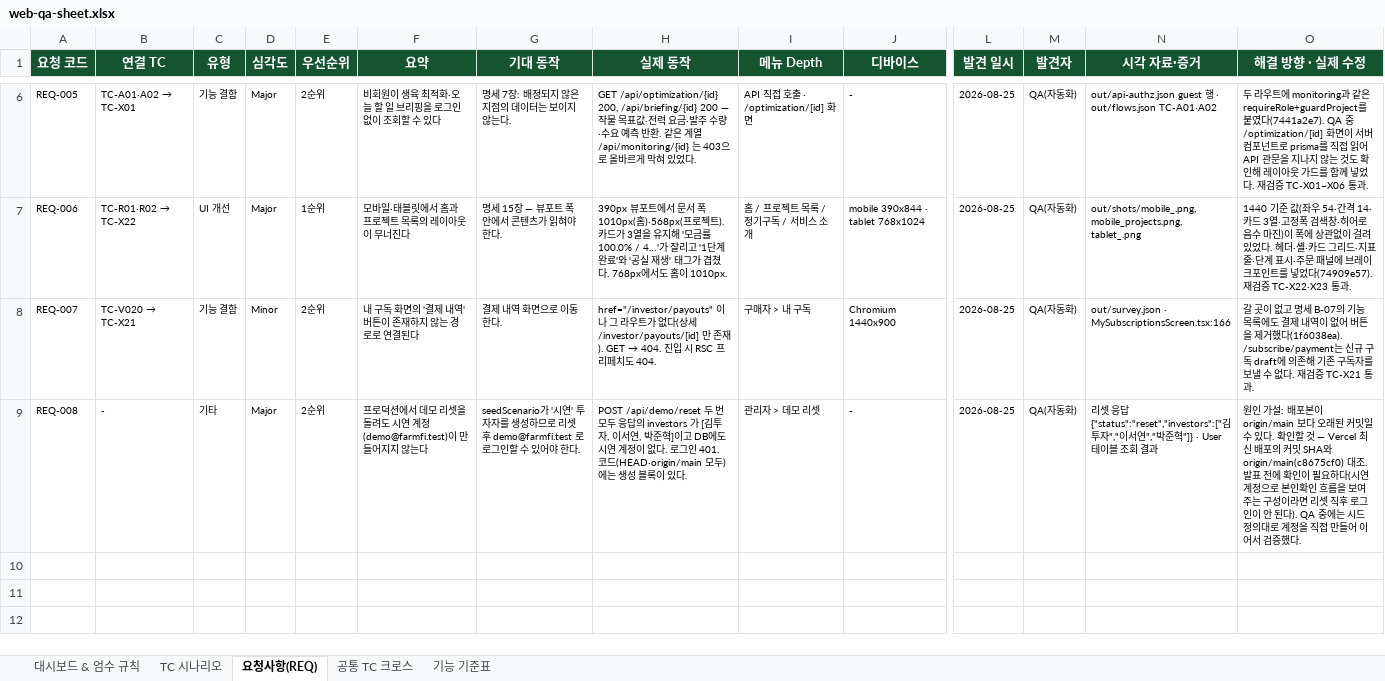
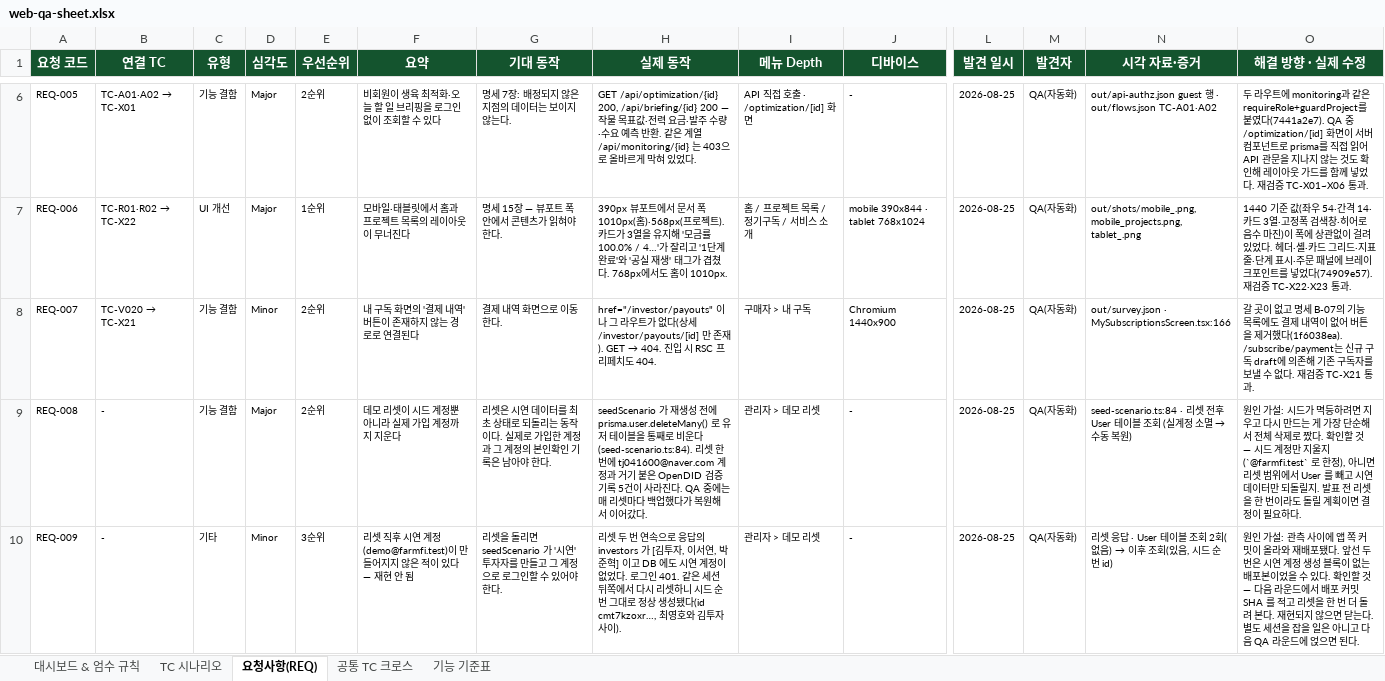
Before and after one commit to PNU-2026-AI-Hackathon/pnuai-b-01-b301, an Excel workbook: docs/qa/web-qa-sheet.xlsx, sheet 요청사항(REQ), drawn as a sheet; only a part is shown, gaps mark what is left out; values as stored, in another font and other column widths than the file's, no borders; rows hold the shown columns only; the diff names each change by its address in the sheet, - before the commit and + after, or states it on an @@ line.

```diff
--- a/docs/qa/web-qa-sheet.xlsx (sheet 요청사항(REQ))
+++ b/docs/qa/web-qa-sheet.xlsx (sheet 요청사항(REQ))
-C9 (유형): 기타
+C9 (유형): 기능 결함
-F9 (요약): 프로덕션에서 데모 리셋을 돌려도 시연 계정(demo@farmfi.test)이 만들어지지 않는다
+F9 (요약): 데모 리셋이 시드 계정뿐 아니라 실제 가입 계정까지 지운다
-G9 (기대 동작): seedScenario가 '시연' 투자자를 생성하므로 리셋 후 demo@farmfi.test 로 로그인할 수 있어야 한다…
+G9 (기대 동작): 리셋은 시연 데이터를 최초 상태로 되돌리는 동작이다. 실제로 가입한 계정과 그 계정의 본인확인 기록은 남아야 한다…
-H9 (실제 동작): POST /api/demo/reset 두 번 모두 응답의 investors 가 [김투자, 이서연, 박준혁]이고 DB에도 시연 계정이 없다. 로그인 401. 코드(HEAD·origin/main 모두)에는 생성 블록이 있다.
+H9 (실제 동작): seedScenario 가 재생성 전에 prisma.user.deleteMany() 로 유저 테이블을 통째로 비운다(seed-scenario.ts:84). 리셋 한 번에 tj041600@naver.com 계정과 거기 붙은 OpenDID 검증 기록 5건이 사라진다. QA 중에는 매 리셋마다 백업했다가 복원해서 이어갔다.
@@ N9 (시각 자료·증거): 리셋 응답 {"status":"reset","investors":["김투자","이서연","박준혁"]} · User 테이블 조회 결과 → seed-scenario.ts:84 · 리셋 전후 User 테이블 조회 (실계정 소멸 → 수동 복원) @@
-O9 (해결 방향 · 실제 수정): …가설: 배포본이 origin/main 보다 오래된 커밋일 수 있다. 확인할 것 — Vercel 최신 배포의 커밋 SHA와 origin/main(c8675cf0) 대조. 발표 전에 확인이 필요하다(시연 계정으로 본인확인 흐름을 보여주는 구성이라면 리셋 직후 로그인이 안 된다). QA 중에는 시드 정의대로 계정을 직접 만들어 이어서 검증했다.
+O9 (해결 방향 · 실제 수정): …가설: 시드가 멱등하려면 지우고 다시 만드는 게 가장 단순해서 전체 삭제로 짰다. 확인할 것 — 시드 계정만 지울지(`@farmfi.test` 로 한정), 아니면 리셋 범위에서 User 를 빼고 시연 데이터만 되돌릴지. 발표 전 리셋을 한 번이라도 돌릴 계획이면 결정이 필요하다.
+row 10: REQ-009 | - | 기타 | Minor | 3순위 | 리셋 직후 시연 계정(demo@farmfi.test)이 만들어지지 않은 적이 있다 — 재현 안 됨 | 리셋을 돌리면 seedScenario 가 '시연' 투자자를 만들고 그 계정으로 로그인할 수 있어야 한다. | 리셋 두 번 연속으로 응답의 investors 가 [김투자, 이서연, 박준혁] 이고 DB 에도 시연 계정이 없었다. 로그인 401. 같은 세션 뒤쪽에서 다시 리셋하니 시드 순번 그대로 정상 생성됐다(id cmt7kzoxr…, 최영호와 김투자 사이). | 관리자 > 데모 리셋 | - | 2026-08-25 | QA(자동화) | 리셋 응답 · User 테이블 조회 2회(없음) → 이후 조회(있음, 시드 순번 id) | 원인 가설: 관측 사이에 앱 쪽 커밋이 올라와 재배포됐다. 앞선 두 번은 시연 계정 생성 블록이 없는 배포본이었을 수 있다. 확인할 것 — 다음 라운드에서 배포 커밋 SHA 를 적고 리셋을 한 번 더 돌려 본다. 재현되지 않으면 닫는다. 별도 세션을 잡을 일은 아니고 다음 QA 라운드에 얹으면 된다.
```
Also changed, not shown: sheet 대시보드 & 엄수 규칙, 5 other files.
